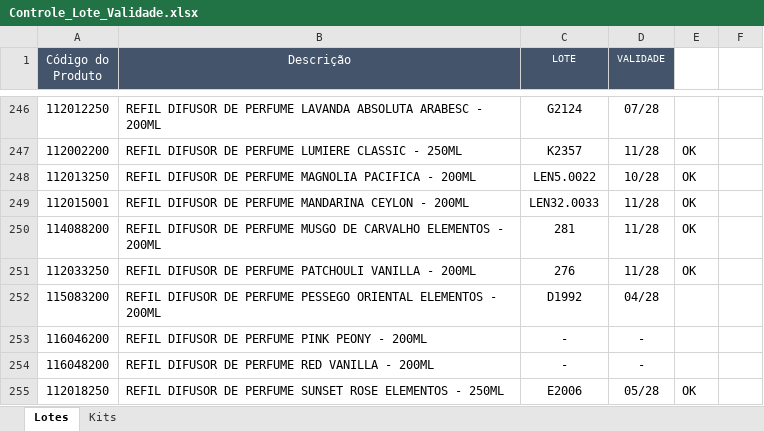
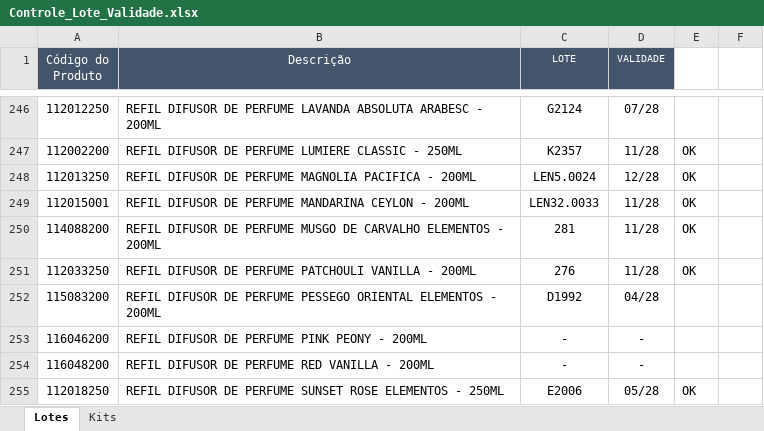
Before and after one commit to Aciem22/Rastreabilidade-Remessa, an Excel workbook: Controle_Lote_Validade.xlsx, sheet Lotes, drawn as a sheet; only a part is shown, gaps mark what is left out; values as stored, in another font and other column widths than the file's, no borders; charts and pictures not drawn; the diff names each change by its address in the sheet, - before the commit and + after, or states it on an @@ line.

Commit message:
Atualização automática da planilha via Apps Script

```diff
--- a/Controle_Lote_Validade.xlsx (sheet Lotes)
+++ b/Controle_Lote_Validade.xlsx (sheet Lotes)
-C248 (LOTE): LEN5.0022
+C248 (LOTE): LEN5.0024
-D248 (VALIDADE): 10/28
+D248 (VALIDADE): 12/28
```
